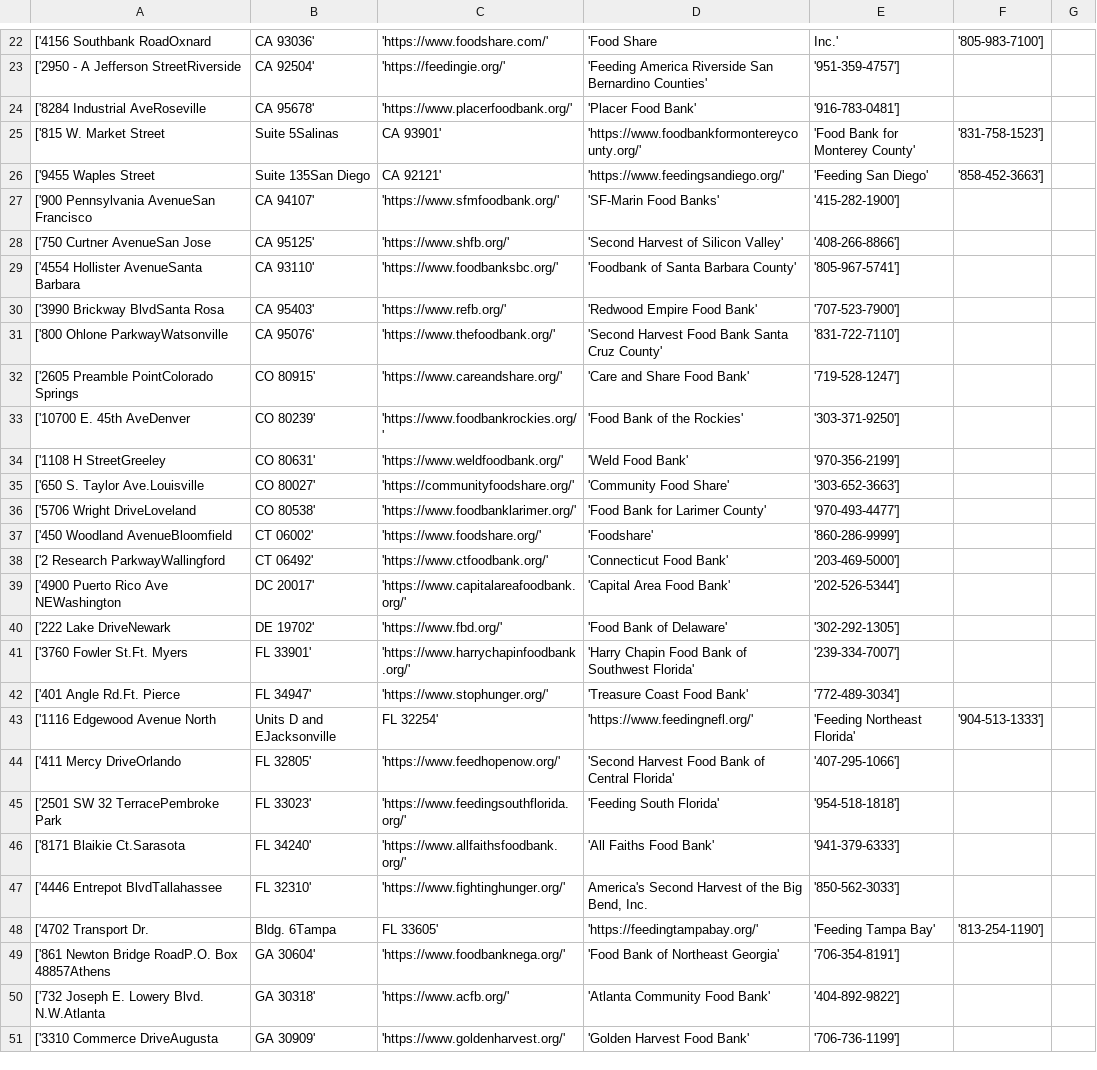
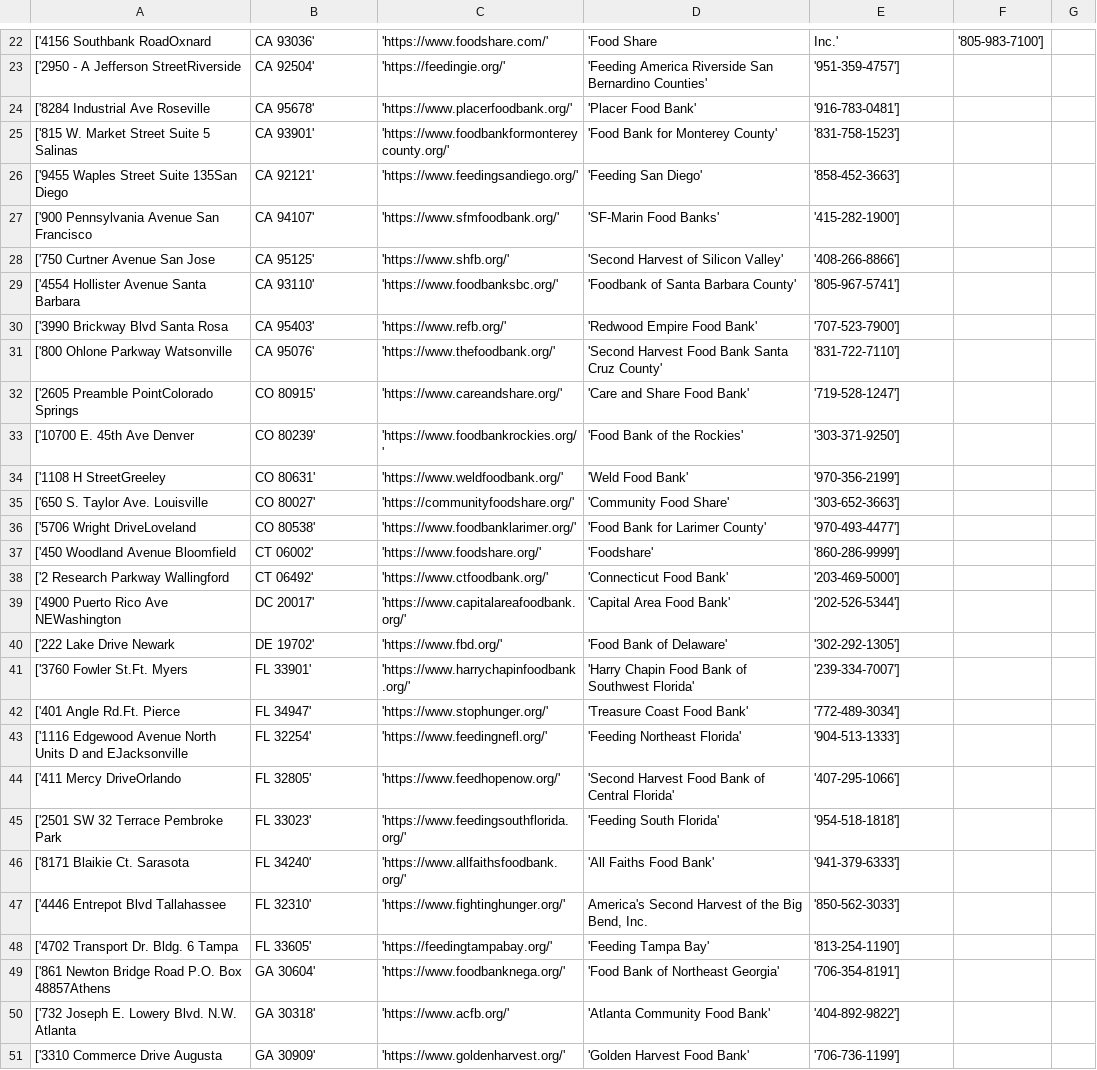
Before and after one commit to arschilke/StressedDeserts, a CSV file: public/db/centralBankData.csv, drawn as a sheet; only a part is shown, gaps mark what is left out; removed rows and columns are numbered as before the commit, all else as after; the diff covers the shown part only; the diff names each change by its address in the sheet, - before the commit and + after, or states it on an @@ line.

```diff
--- a/public/db/centralBankData.csv
+++ b/public/db/centralBankData.csv
-A24: ['8284 Industrial AveRoseville
+A24: ['8284 Industrial Ave Roseville
-row 25: ['815 W. Market Street | Suite 5Salinas | CA 93901' | 'https://www.foodbankformontereycounty.org/' | 'Food Bank for Monterey County' | '831-758-1523']
-row 26: ['9455 Waples Street | Suite 135San Diego | CA 92121' | 'https://www.feedingsandiego.org/' | 'Feeding San Diego' | '858-452-3663']
+row 25: ['815 W. Market Street Suite 5 Salinas | CA 93901' | 'https://www.foodbankformontereycounty.org/' | 'Food Bank for Monterey County' | '831-758-1523']
+row 26: ['9455 Waples Street Suite 135San Diego | CA 92121' | 'https://www.feedingsandiego.org/' | 'Feeding San Diego' | '858-452-3663']
-A27: ['900 Pennsylvania AvenueSan Francisco
+A27: ['900 Pennsylvania Avenue San Francisco
-A28: ['750 Curtner AvenueSan Jose
+A28: ['750 Curtner Avenue San Jose
-A29: ['4554 Hollister AvenueSanta Barbara
+A29: ['4554 Hollister Avenue Santa Barbara
-A30: ['3990 Brickway BlvdSanta Rosa
+A30: ['3990 Brickway Blvd Santa Rosa
-A31: ['800 Ohlone ParkwayWatsonville
+A31: ['800 Ohlone Parkway Watsonville
-A33: ['10700 E. 45th AveDenver
+A33: ['10700 E. 45th Ave Denver
-A35: ['650 S. Taylor Ave.Louisville
+A35: ['650 S. Taylor Ave. Louisville
-A37: ['450 Woodland AvenueBloomfield
+A37: ['450 Woodland Avenue Bloomfield
-A38: ['2 Research ParkwayWallingford
+A38: ['2 Research Parkway Wallingford
-A40: ['222 Lake DriveNewark
+A40: ['222 Lake Drive Newark
-row 43: ['1116 Edgewood Avenue North | Units D and EJacksonville | FL 32254' | 'https://www.feedingnefl.org/' | 'Feeding Northeast Florida' | '904-513-1333']
+row 43: ['1116 Edgewood Avenue North Units D and EJacksonville | FL 32254' | 'https://www.feedingnefl.org/' | 'Feeding Northeast Florida' | '904-513-1333']
-A45: ['2501 SW 32 TerracePembroke Park
+A45: ['2501 SW 32 Terrace Pembroke Park
-A46: ['8171 Blaikie Ct.Sarasota
+A46: ['8171 Blaikie Ct. Sarasota
-A47: ['4446 Entrepot BlvdTallahassee
+A47: ['4446 Entrepot Blvd Tallahassee
-row 48: ['4702 Transport Dr. | Bldg. 6Tampa | FL 33605' | 'https://feedingtampabay.org/' | 'Feeding Tampa Bay' | '813-254-1190']
+row 48: ['4702 Transport Dr. Bldg. 6 Tampa | FL 33605' | 'https://feedingtampabay.org/' | 'Feeding Tampa Bay' | '813-254-1190']
-A49: ['861 Newton Bridge RoadP.O. Box 48857Athens
+A49: ['861 Newton Bridge Road P.O. Box 48857Athens
-A50: ['732 Joseph E. Lowery Blvd. N.W.Atlanta
+A50: ['732 Joseph E. Lowery Blvd. N.W. Atlanta
-A51: ['3310 Commerce DriveAugusta
+A51: ['3310 Commerce Drive Augusta
```
Also changed, not shown: 6 added rows, 6 removed rows and 30 edited cells elsewhere in this file, 4 other files.
